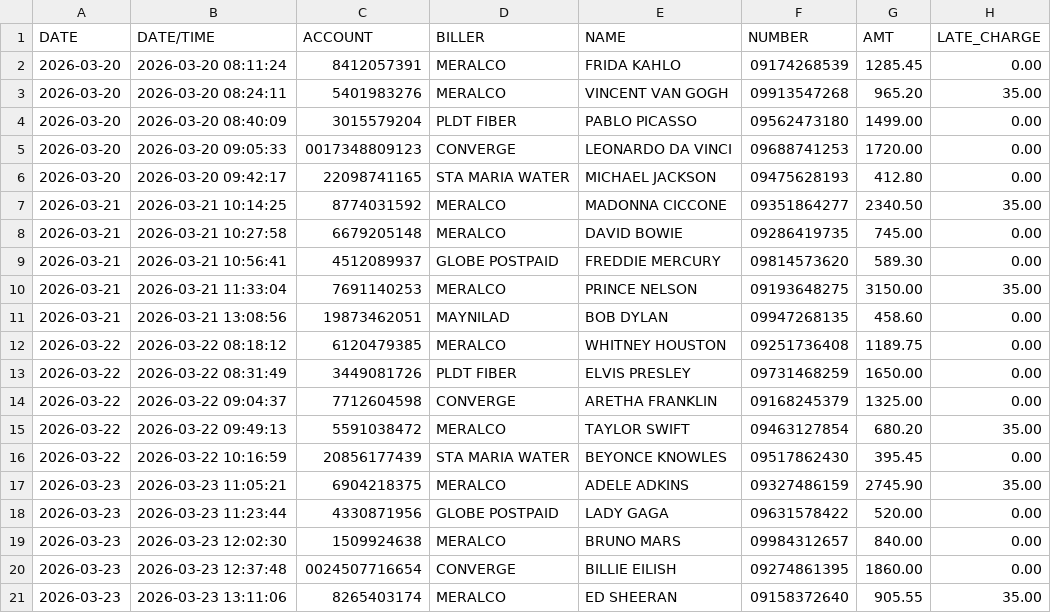
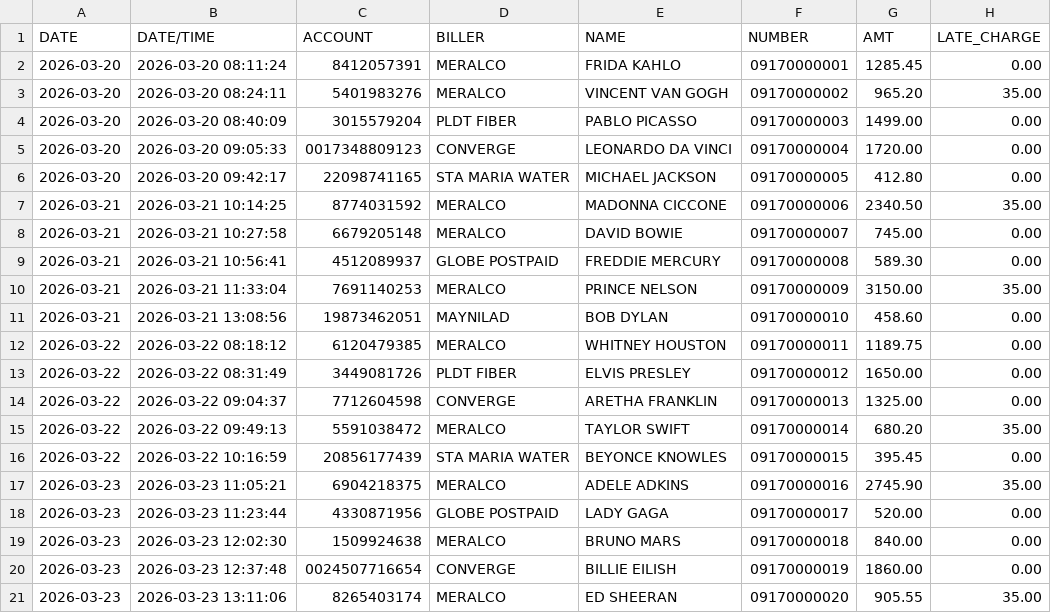
Before and after one commit to gkate78/bps, a CSV file: import_bill_records_starter.csv, drawn as a sheet; only a part is shown; the diff names each change by its address in the sheet, - before the commit and + after, or states it on an @@ line.

```diff
--- a/import_bill_records_starter.csv
+++ b/import_bill_records_starter.csv
-F2 (NUMBER): 09174268539
+F2 (NUMBER): 09170000001
-F3 (NUMBER): 09913547268
+F3 (NUMBER): 09170000002
-F4 (NUMBER): 09562473180
+F4 (NUMBER): 09170000003
-F5 (NUMBER): 09688741253
+F5 (NUMBER): 09170000004
-F6 (NUMBER): 09475628193
+F6 (NUMBER): 09170000005
-F7 (NUMBER): 09351864277
+F7 (NUMBER): 09170000006
-F8 (NUMBER): 09286419735
+F8 (NUMBER): 09170000007
-F9 (NUMBER): 09814573620
+F9 (NUMBER): 09170000008
-F10 (NUMBER): 09193648275
+F10 (NUMBER): 09170000009
-F11 (NUMBER): 09947268135
+F11 (NUMBER): 09170000010
-F12 (NUMBER): 09251736408
+F12 (NUMBER): 09170000011
-F13 (NUMBER): 09731468259
+F13 (NUMBER): 09170000012
-F14 (NUMBER): 09168245379
+F14 (NUMBER): 09170000013
-F15 (NUMBER): 09463127854
+F15 (NUMBER): 09170000014
-F16 (NUMBER): 09517862430
+F16 (NUMBER): 09170000015
-F17 (NUMBER): 09327486159
+F17 (NUMBER): 09170000016
-F18 (NUMBER): 09631578422
+F18 (NUMBER): 09170000017
-F19 (NUMBER): 09984312657
+F19 (NUMBER): 09170000018
-F20 (NUMBER): 09274861395
+F20 (NUMBER): 09170000019
-F21 (NUMBER): 09158372640
+F21 (NUMBER): 09170000020
```
Also changed, not shown: 22 other files.
